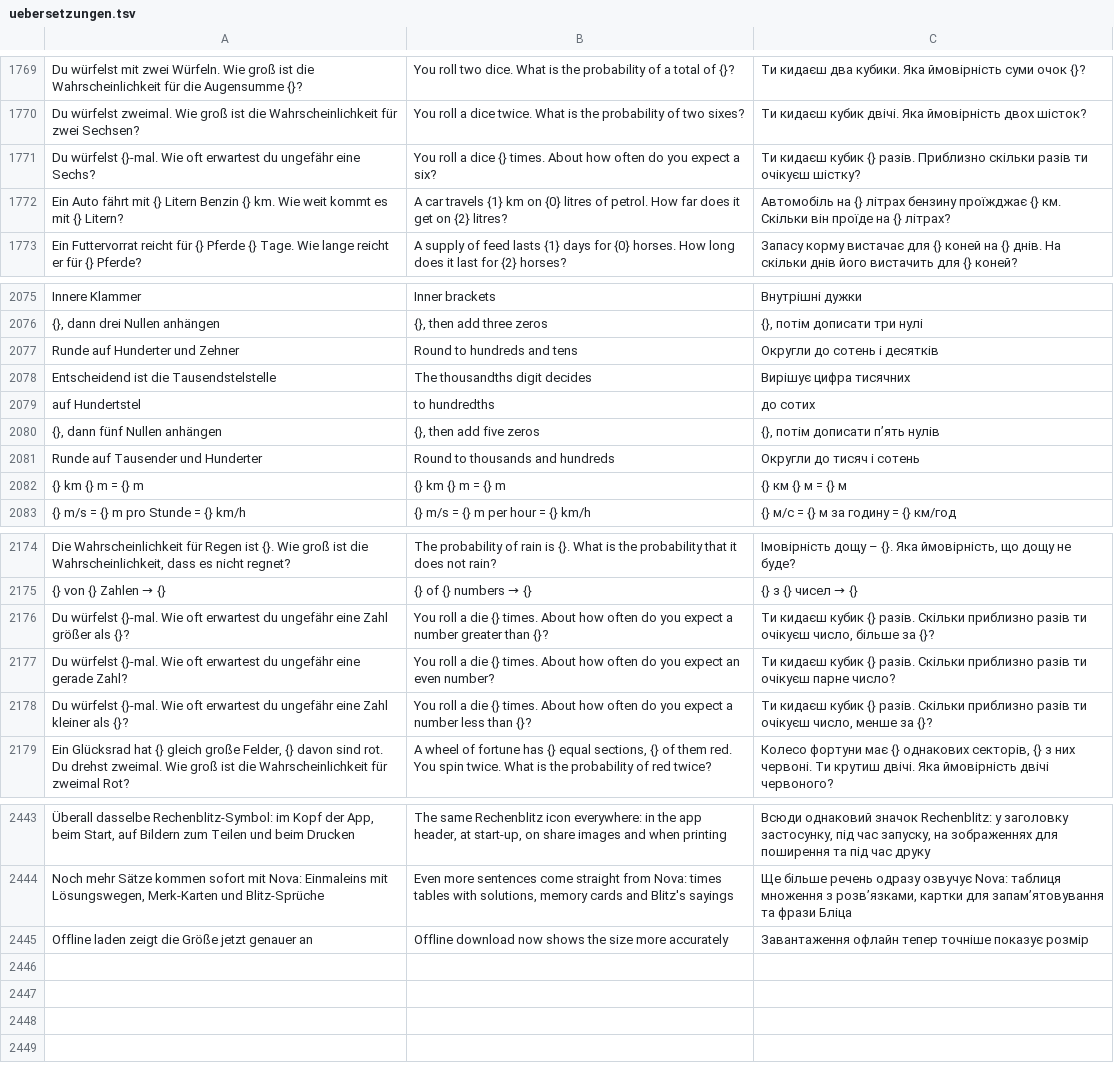
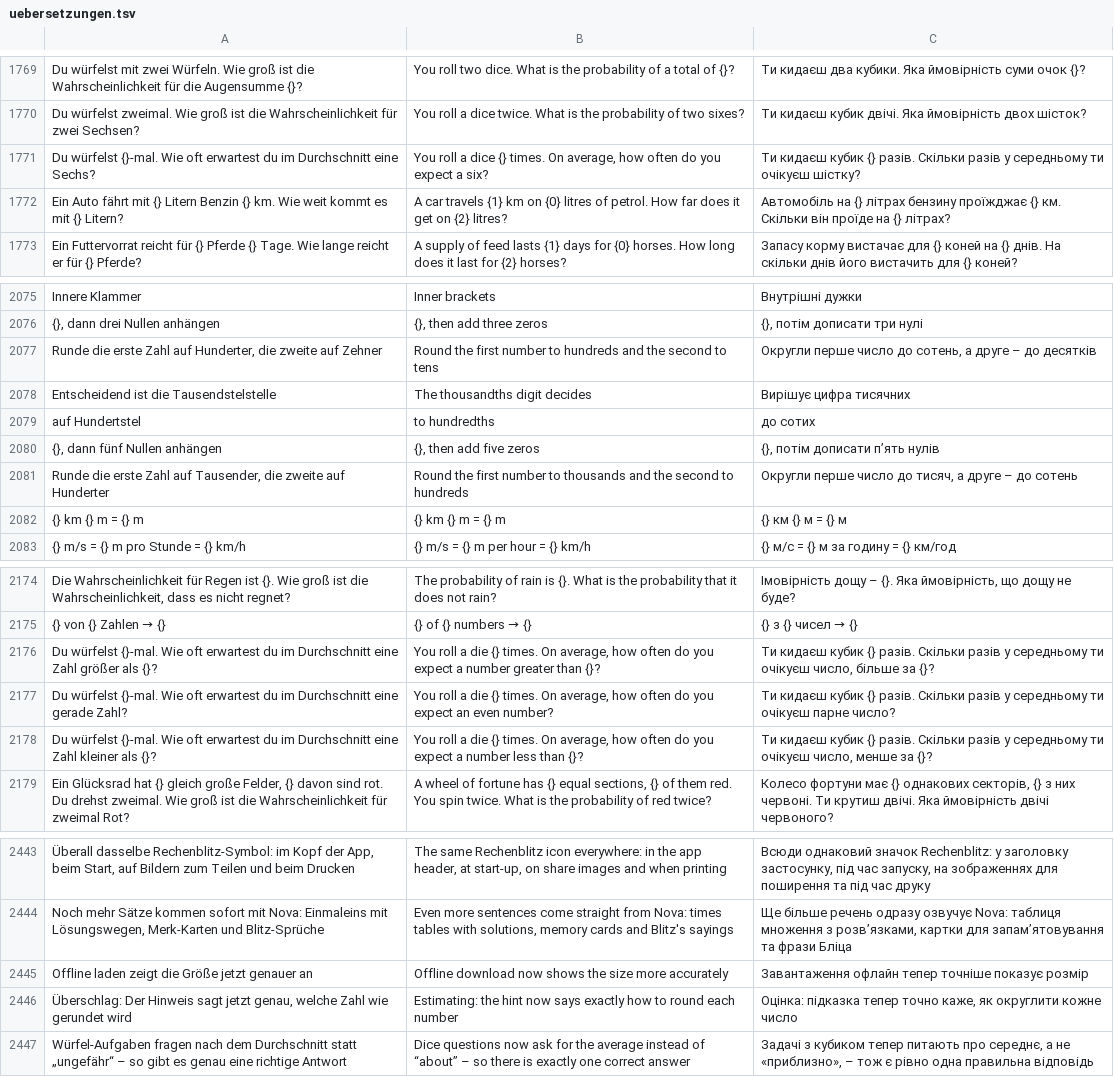
Before and after one commit to marceldaum-commits/AndroidApps, a TSV file: i18n/uebersetzungen.tsv, drawn as a sheet; only a part is shown, gaps mark what is left out.

```diff
--- a/i18n/uebersetzungen.tsv
+++ b/i18n/uebersetzungen.tsv
@@ -1770,3 +1770,3 @@ Du würfelst mit zwei Würfeln. Wie groß ist die Wahrscheinlichkeit für die Au
 Du würfelst zweimal. Wie groß ist die Wahrscheinlichkeit für zwei Sechsen?	You roll a dice twice. What is the probability of two sixes?	Ти кидаєш кубик двічі. Яка ймовірність двох шісток?
-Du würfelst {}-mal. Wie oft erwartest du ungefähr eine Sechs?	You roll a dice {} times. About how often do you expect a six?	Ти кидаєш кубик {} разів. Приблизно скільки разів ти очікуєш шістку?
+Du würfelst {}-mal. Wie oft erwartest du im Durchschnitt eine Sechs?	You roll a dice {} times. On average, how often do you expect a six?	Ти кидаєш кубик {} разів. Скільки разів у середньому ти очікуєш шістку?
 Ein Auto fährt mit {} Litern Benzin {} km. Wie weit kommt es mit {} Litern?	A car travels {1} km on {0} litres of petrol. How far does it get on {2} litres?	Автомобіль на {} літрах бензину проїжджає {} км. Скільки він проїде на {} літрах?
@@ -2076,3 +2076,3 @@ Innere Klammer	Inner brackets	Внутрішні дужки
 {}, dann drei Nullen anhängen	{}, then add three zeros	{}, потім дописати три нулі
-Runde auf Hunderter und Zehner	Round to hundreds and tens	Округли до сотень і десятків
+Runde die erste Zahl auf Hunderter, die zweite auf Zehner	Round the first number to hundreds and the second to tens	Округли перше число до сотень, а друге – до десятків
 Entscheidend ist die Tausendstelstelle	The thousandths digit decides	Вирішує цифра тисячних
@@ -2080,3 +2080,3 @@ auf Hundertstel	to hundredths	до сотих
 {}, dann fünf Nullen anhängen	{}, then add five zeros	{}, потім дописати п’ять нулів
-Runde auf Tausender und Hunderter	Round to thousands and hundreds	Округли до тисяч і сотень
+Runde die erste Zahl auf Tausender, die zweite auf Hunderter	Round the first number to thousands and the second to hundreds	Округли перше число до тисяч, а друге – до сотень
 {} km {} m = {} m	{} km {} m = {} m	{} км {} м = {} м
@@ -2175,5 +2175,5 @@ Die Wahrscheinlichkeit für Regen ist {}. Wie groß ist die Wahrscheinlichkeit,
 {} von {} Zahlen → {}	{} of {} numbers → {}	{} з {} чисел → {}
-Du würfelst {}-mal. Wie oft erwartest du ungefähr eine Zahl größer als {}?	You roll a die {} times. About how often do you expect a number greater than {}?	Ти кидаєш кубик {} разів. Скільки приблизно разів ти очікуєш число, більше за {}?
-Du würfelst {}-mal. Wie oft erwartest du ungefähr eine gerade Zahl?	You roll a die {} times. About how often do you expect an even number?	Ти кидаєш кубик {} разів. Скільки приблизно разів ти очікуєш парне число?
-Du würfelst {}-mal. Wie oft erwartest du ungefähr eine Zahl kleiner als {}?	You roll a die {} times. About how often do you expect a number less than {}?	Ти кидаєш кубик {} разів. Скільки приблизно разів ти очікуєш число, менше за {}?
+Du würfelst {}-mal. Wie oft erwartest du im Durchschnitt eine Zahl größer als {}?	You roll a die {} times. On average, how often do you expect a number greater than {}?	Ти кидаєш кубик {} разів. Скільки разів у середньому ти очікуєш число, більше за {}?
+Du würfelst {}-mal. Wie oft erwartest du im Durchschnitt eine gerade Zahl?	You roll a die {} times. On average, how often do you expect an even number?	Ти кидаєш кубик {} разів. Скільки разів у середньому ти очікуєш парне число?
+Du würfelst {}-mal. Wie oft erwartest du im Durchschnitt eine Zahl kleiner als {}?	You roll a die {} times. On average, how often do you expect a number less than {}?	Ти кидаєш кубик {} разів. Скільки разів у середньому ти очікуєш число, менше за {}?
 Ein Glücksrad hat {} gleich große Felder, {} davon sind rot. Du drehst zweimal. Wie groß ist die Wahrscheinlichkeit für zweimal Rot?	A wheel of fortune has {} equal sections, {} of them red. You spin twice. What is the probability of red twice?	Колесо фортуни має {} однакових секторів, {} з них червоні. Ти крутиш двічі. Яка ймовірність двічі червоного?
@@ -2445 +2445,3 @@ Noch mehr Sätze kommen sofort mit Nova: Einmaleins mit Lösungswegen, Merk-Kart
 Offline laden zeigt die Größe jetzt genauer an	Offline download now shows the size more accurately	Завантаження офлайн тепер точніше показує розмір
+Überschlag: Der Hinweis sagt jetzt genau, welche Zahl wie gerundet wird	Estimating: the hint now says exactly how to round each number	Оцінка: підказка тепер точно каже, як округлити кожне число
+Würfel-Aufgaben fragen nach dem Durchschnitt statt „ungefähr“ – so gibt es genau eine richtige Antwort	Dice questions now ask for the average instead of “about” – so there is exactly one correct answer	Задачі з кубиком тепер питають про середнє, а не «приблизно», – тож є рівно одна правильна відповідь
```
Also changed, not shown: 7 other files.
